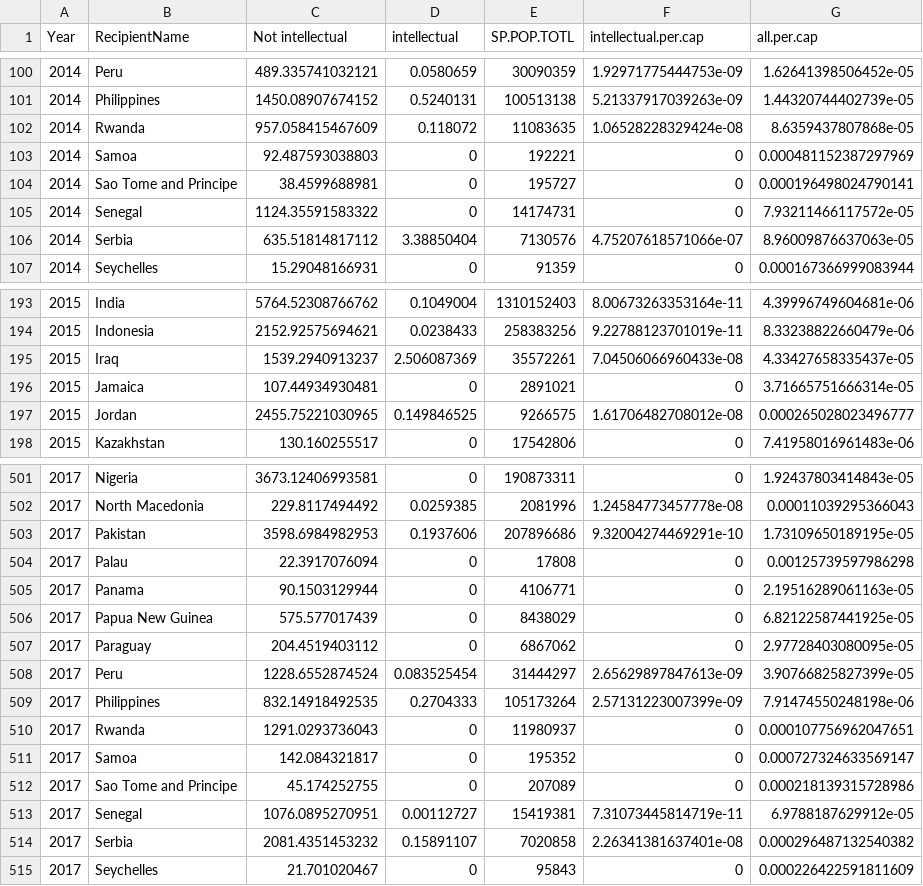
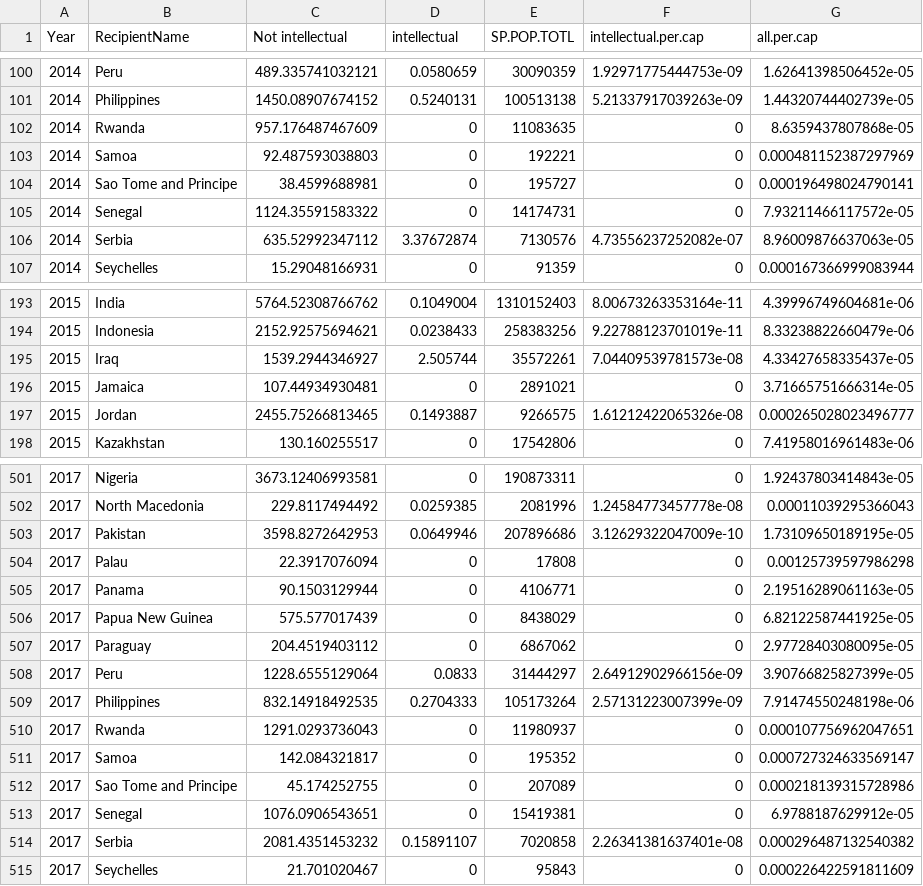
Before and after one commit to danjwalton/disability_aid_analysis, a CSV file: output/recipients.id.years.csv, drawn as a sheet; only a part is shown, gaps mark what is left out; the diff covers the shown part only.

```diff
--- a/output/recipients.id.years.csv
+++ b/output/recipients.id.years.csv
@@ -101,3 +101,3 @@ Year,RecipientName,Not intellectual,intellectual,SP.POP.TOTL,intellectual.per.ca
 2014,Philippines,1450.08907674152,0.5240131,100513138,5.21337917039263e-09,1.44320744402739e-05
-2014,Rwanda,957.058415467609,0.118072,11083635,1.06528228329424e-08,8.6359437807868e-05
+2014,Rwanda,957.176487467609,0,11083635,0,8.6359437807868e-05
 2014,Samoa,92.487593038803,0,192221,0,0.000481152387297969
@@ -105,3 +105,3 @@ Year,RecipientName,Not intellectual,intellectual,SP.POP.TOTL,intellectual.per.ca
 2014,Senegal,1124.35591583322,0,14174731,0,7.93211466117572e-05
-2014,Serbia,635.51814817112,3.38850404,7130576,4.75207618571066e-07,8.96009876637063e-05
+2014,Serbia,635.52992347112,3.37672874,7130576,4.73556237252082e-07,8.96009876637063e-05
 2014,Seychelles,15.29048166931,0,91359,0,0.000167366999083944
@@ -194,5 +194,5 @@ Year,RecipientName,Not intellectual,intellectual,SP.POP.TOTL,intellectual.per.ca
 2015,Indonesia,2152.92575694621,0.0238433,258383256,9.22788123701019e-11,8.33238822660479e-06
-2015,Iraq,1539.2940913237,2.506087369,35572261,7.04506066960433e-08,4.33427658335437e-05
+2015,Iraq,1539.2944346927,2.505744,35572261,7.04409539781573e-08,4.33427658335437e-05
 2015,Jamaica,107.44934930481,0,2891021,0,3.71665751666314e-05
-2015,Jordan,2455.75221030965,0.149846525,9266575,1.61706482708012e-08,0.000265028023496777
+2015,Jordan,2455.75266813465,0.1493887,9266575,1.61212422065326e-08,0.000265028023496777
 2015,Kazakhstan,130.160255517,0,17542806,0,7.41958016961483e-06
@@ -502,3 +502,3 @@ Year,RecipientName,Not intellectual,intellectual,SP.POP.TOTL,intellectual.per.ca
 2017,North Macedonia,229.8117494492,0.0259385,2081996,1.24584773457778e-08,0.00011039295366043
-2017,Pakistan,3598.6984982953,0.1937606,207896686,9.32004274469291e-10,1.73109650189195e-05
+2017,Pakistan,3598.8272642953,0.0649946,207896686,3.12629322047009e-10,1.73109650189195e-05
 2017,Palau,22.3917076094,0,17808,0,0.00125739597986298
@@ -507,3 +507,3 @@ Year,RecipientName,Not intellectual,intellectual,SP.POP.TOTL,intellectual.per.ca
 2017,Paraguay,204.4519403112,0,6867062,0,2.97728403080095e-05
-2017,Peru,1228.6552874524,0.083525454,31444297,2.65629897847613e-09,3.90766825827399e-05
+2017,Peru,1228.6555129064,0.0833,31444297,2.64912902966156e-09,3.90766825827399e-05
 2017,Philippines,832.14918492535,0.2704333,105173264,2.57131223007399e-09,7.91474550248198e-06
@@ -512,3 +512,3 @@ Year,RecipientName,Not intellectual,intellectual,SP.POP.TOTL,intellectual.per.ca
 2017,Sao Tome and Principe,45.174252755,0,207089,0,0.000218139315728986
-2017,Senegal,1076.0895270951,0.00112727,15419381,7.31073445814719e-11,6.9788187629912e-05
+2017,Senegal,1076.0906543651,0,15419381,0,6.9788187629912e-05
 2017,Serbia,2081.4351453232,0.15891107,7020858,2.26341381637401e-08,0.000296487132540382
```
Also changed, not shown: 2 added rows, 2 removed rows and 108 edited cells elsewhere in this file, output/donors.id.years.csv, output/gender.id.years.csv, 10 other files.
